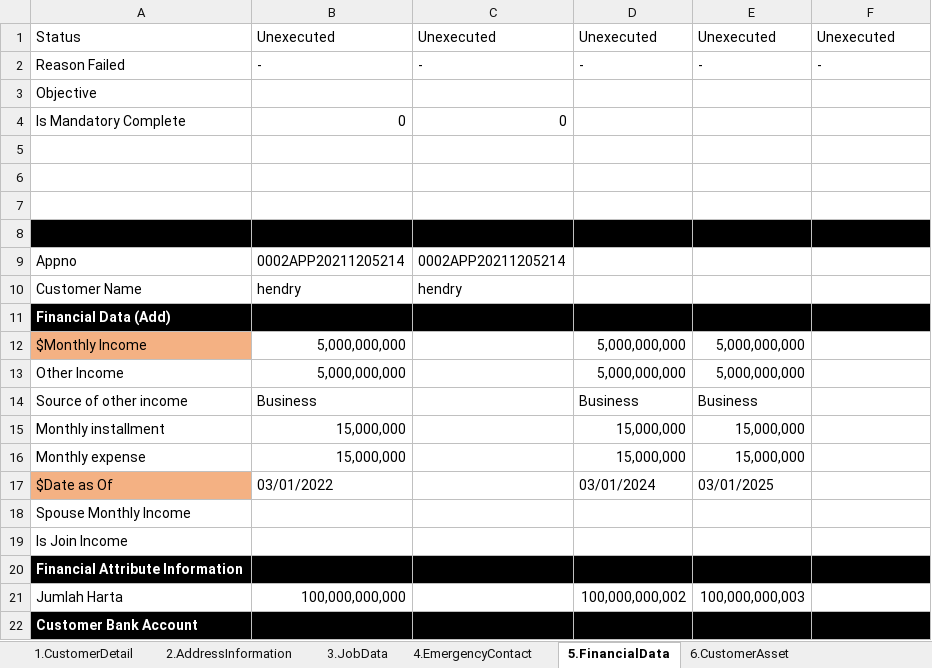
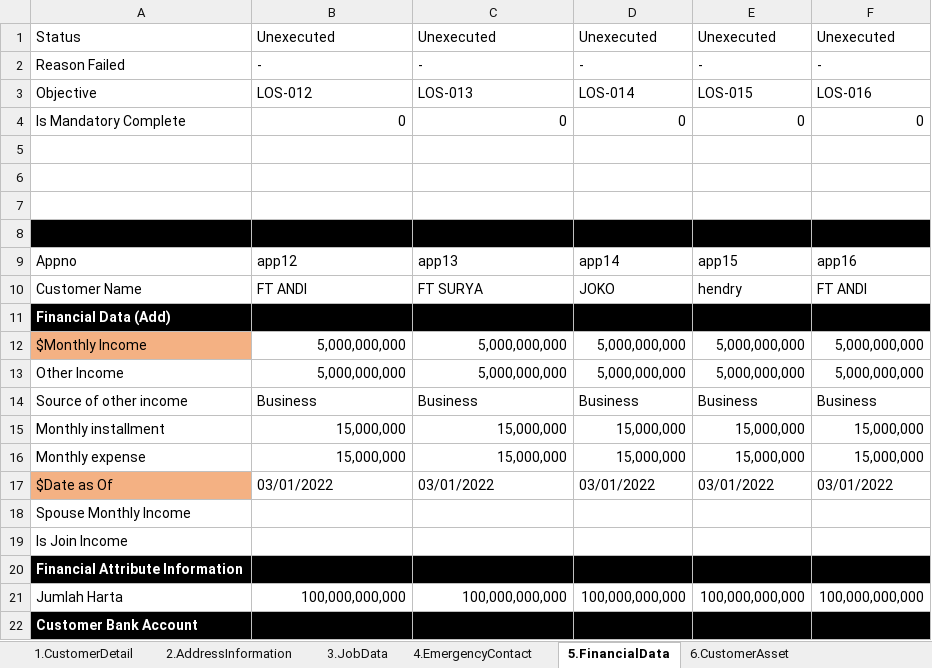
Before and after one commit to qcadins/DemoWorkflow, an Excel workbook: Excel/2.2.4 CustomerDataCompletion-Company - GuarantorPersonal.xlsm, sheet 5.FinancialData, drawn as a sheet; only a part is shown; values as stored, in another font and other column widths than the file's, no borders; the diff covers the shown part only; the diff names each change by its address in the sheet, - before the commit and + after, or states it on an @@ line.

```diff
--- a/Excel/2.2.4 CustomerDataCompletion-Company - GuarantorPersonal.xlsm (sheet 5.FinancialData)
+++ b/Excel/2.2.4 CustomerDataCompletion-Company - GuarantorPersonal.xlsm (sheet 5.FinancialData)
-B3: (empty)
+B3: LOS-012
-C3: (empty)
+C3: LOS-013
-D3: (empty)
+D3: LOS-014
-E3: (empty)
+E3: LOS-015
-F3: (empty)
+F3: LOS-016
-D4: (empty)
+D4: 0
-E4: (empty)
+E4: 0
-F4: (empty)
+F4: 0
-B9: 0002APP20211205214
+B9: app12
-C9: 0002APP20211205214
+C9: app13
-D9: (empty)
+D9: app14
-E9: (empty)
+E9: app15
-F9: (empty)
+F9: app16
-B10: hendry
+B10: FT ANDI
-C10: hendry
+C10: FT SURYA
-D10: (empty)
+D10: JOKO
-E10: (empty)
+E10: hendry
-F10: (empty)
+F10: FT ANDI
-C12:C13: (empty)
+C12:C13: 5,000,000,000
-F12:F13: (empty)
+F12:F13: 5,000,000,000
-C14: (empty)
+C14: Business
-F14: (empty)
+F14: Business
-C15:C16: (empty)
+C15:C16: 15,000,000
-F15:F16: (empty)
+F15:F16: 15,000,000
-C17: (empty)
+C17: 03/01/2022
-D17: 03/01/2024
+D17: 03/01/2022
-E17: 03/01/2025
+E17: 03/01/2022
-F17: (empty)
+F17: 03/01/2022
-C21: (empty)
+C21: 100,000,000,000
-D21: 100,000,000,002
+D21: 100,000,000,000
-E21: 100,000,000,003
+E21: 100,000,000,000
-F21: (empty)
+F21: 100,000,000,000
```
Also changed, not shown: 57 edited cells and cell formats elsewhere in this sheet, sheet 3.JobData, sheet 4.EmergencyContact, sheet 7.OtherAttribute, sheet 6.CustomerAsset, sheet 2.AddressInformation, sheet 1.CustomerDetail, formulas that keep their value, Excel/2.2.1 CustomerDataCompletion-Company - Customer.xlsm, Excel/2.2.2 CustomerDataCompletion-Company - ManagementShareholderPersonal.xlsm, 3 other files.
